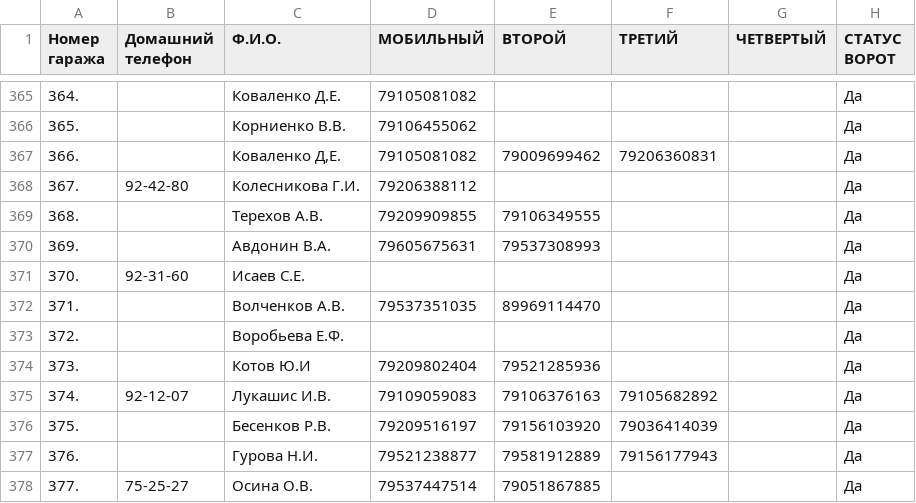
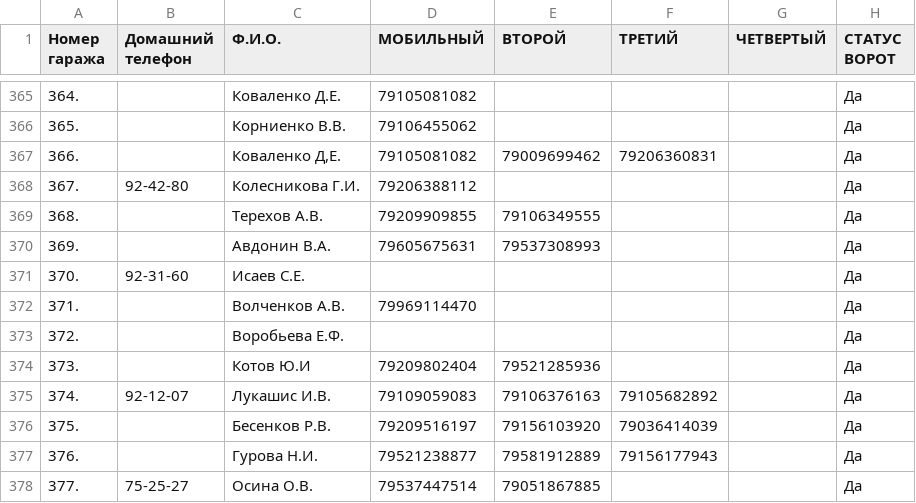
Before and after one commit to slaav1k/fakel, a CSV file: numbers.csv, drawn as a sheet; only a part is shown, gaps mark what is left out.

Commit message:
Add files via upload

```diff
--- a/numbers.csv
+++ b/numbers.csv
@@ -371,3 +371,3 @@
 370.;92-31-60;Исаев С.Е.;;;;;Да
-371.; ;Волченков А.В.;79537351035;89969114470;;;Да
+371.; ;Волченков А.В.;79969114470;;;;Да
 372.; ;Воробьева Е.Ф.;;;;;Да
```
